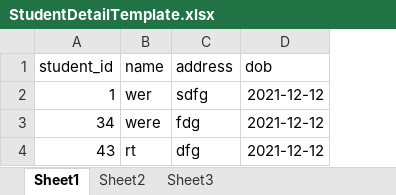
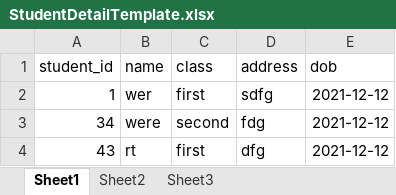
Before and after one commit to GITHUBPCODE/studentdemo, an Excel workbook: public/template/StudentDetailTemplate.xlsx, sheet Sheet1, drawn as a sheet; values as stored, in another font and other column widths than the file's, no borders; the diff names each change by its address in the sheet, - before the commit and + after, or states it on an @@ line.

Commit message:
first commit

```diff
--- a/public/template/StudentDetailTemplate.xlsx (sheet Sheet1)
+++ b/public/template/StudentDetailTemplate.xlsx (sheet Sheet1)
+column C (class), rows 2-4: first | second | first
```
Also changed, not shown: 28 other files.
